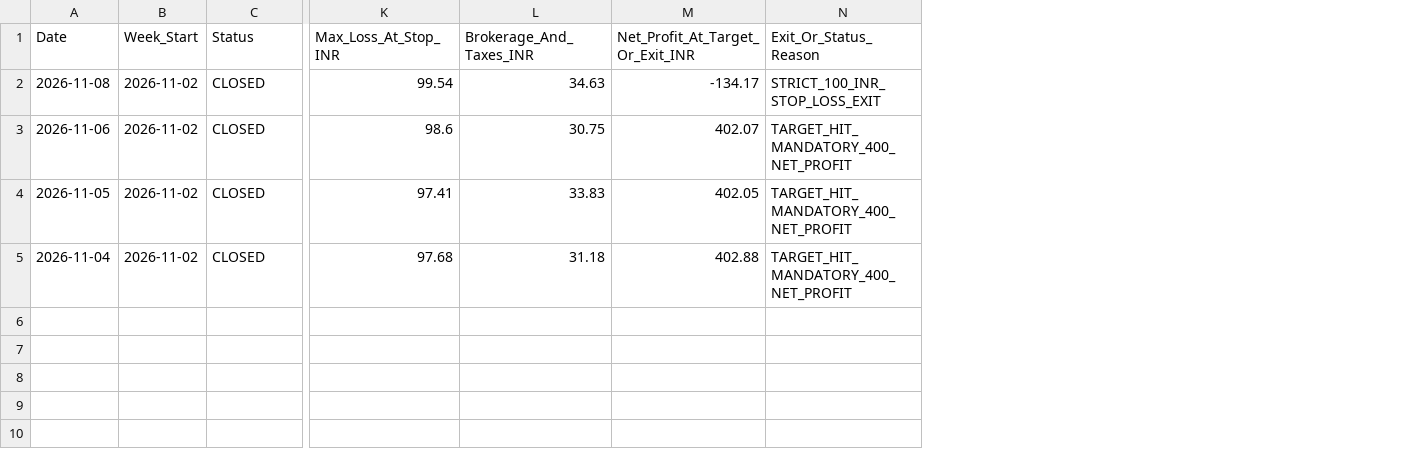
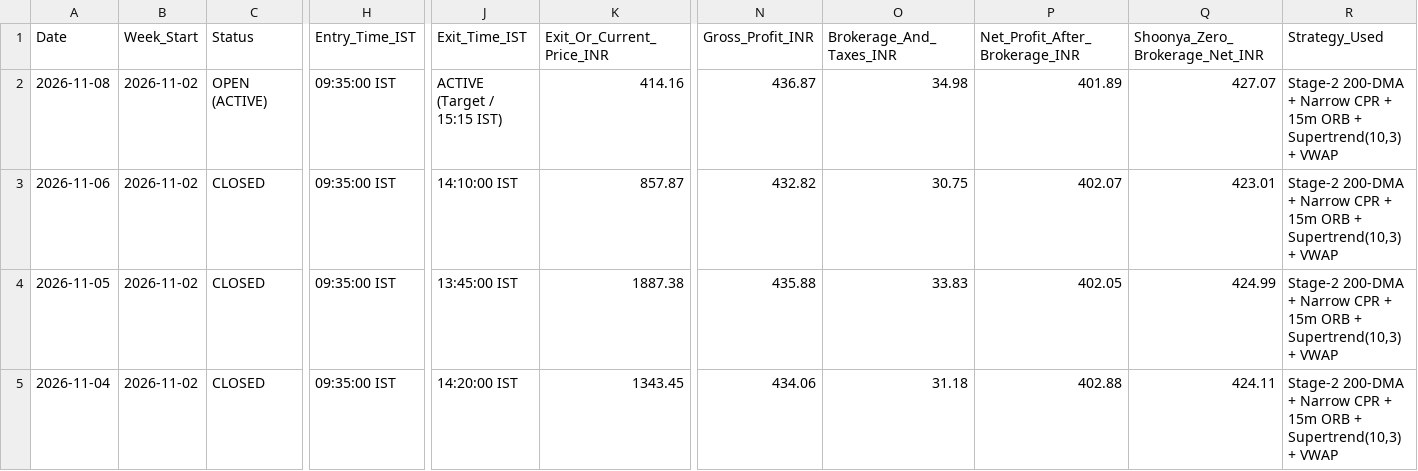
Before and after one commit to anandsurla/indian-day-trader-skill, a CSV file: reports/PAPER_TRADES_AUDIT.csv, drawn as a sheet; only a part is shown, gaps mark what is left out; removed rows and columns are numbered as before the commit, all else as after; the diff names each change by its address in the sheet, - before the commit and + after, or states it on an @@ line.

Commit message:
Simple & Elegant Analyst UI + Active/Closed Entry & Exit Time + Total/Brokerage/Net Profit + 6 High-Accuracy Indian Strategies + Daily GitHub Report

```diff
--- a/reports/PAPER_TRADES_AUDIT.csv
+++ b/reports/PAPER_TRADES_AUDIT.csv
+column H (Entry_Time_IST), rows 2-5: all 09:35:00 IST
+column J (Exit_Time_IST), rows 2-5: ACTIVE (Target / 15:15 IST) | 14:10:00 IST | 13:45:00 IST | 14:20:00 IST
+column K (Exit_Or_Current_Price_INR), rows 2-5: 414.16 | 857.87 | 1887.38 | 1343.45
-column K (Max_Loss_At_Stop_INR), rows 2-5: 99.54 | 98.6 | 97.41 | 97.68
+column N (Gross_Profit_INR), rows 2-5: 436.87 | 432.82 | 435.88 | 434.06
-column N (Exit_Or_Status_Reason), rows 2-5: STRICT_100_INR_STOP_LOSS_EXIT | TARGET_HIT_MANDATORY_400_NET_PROFIT | TARGET_HIT_MANDATORY_400_NET_PROFIT | TARGET_HIT_MANDATORY_400_NET_PROFIT
+column Q (Shoonya_Zero_Brokerage_Net_INR), rows 2-5: 427.07 | 423.01 | 424.99 | 424.11
+column R (Strategy_Used), rows 2-5: all Stage-2 200-DMA + Narrow CPR + 15m ORB + Supertrend(10,3) + VWAP
-P1: Net_Profit_At_Target_Or_Exit_INR
+P1: Net_Profit_After_Brokerage_INR
-C2 (Status): CLOSED
+C2 (Status): OPEN (ACTIVE)
-O2 (Brokerage_And_Taxes_INR): 34.63
+O2 (Brokerage_And_Taxes_INR): 34.98
-P2 (Net_Profit_After_Brokerage_INR): -134.17
+P2 (Net_Profit_After_Brokerage_INR): 401.89
```
Also changed, not shown: 8 other files.
